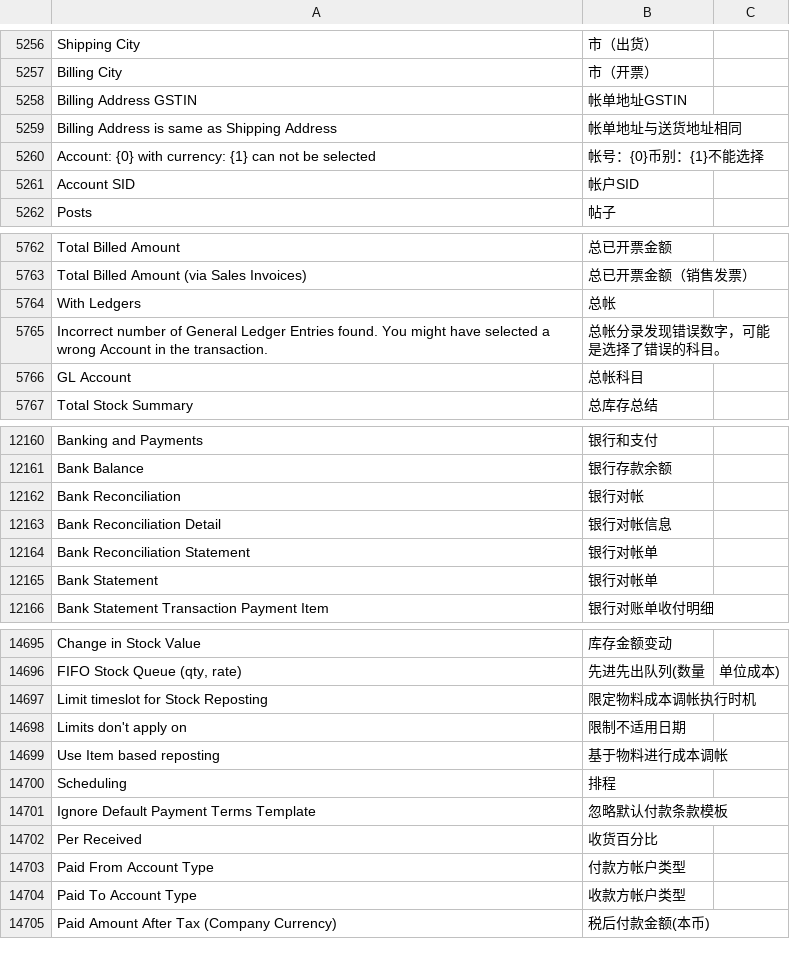
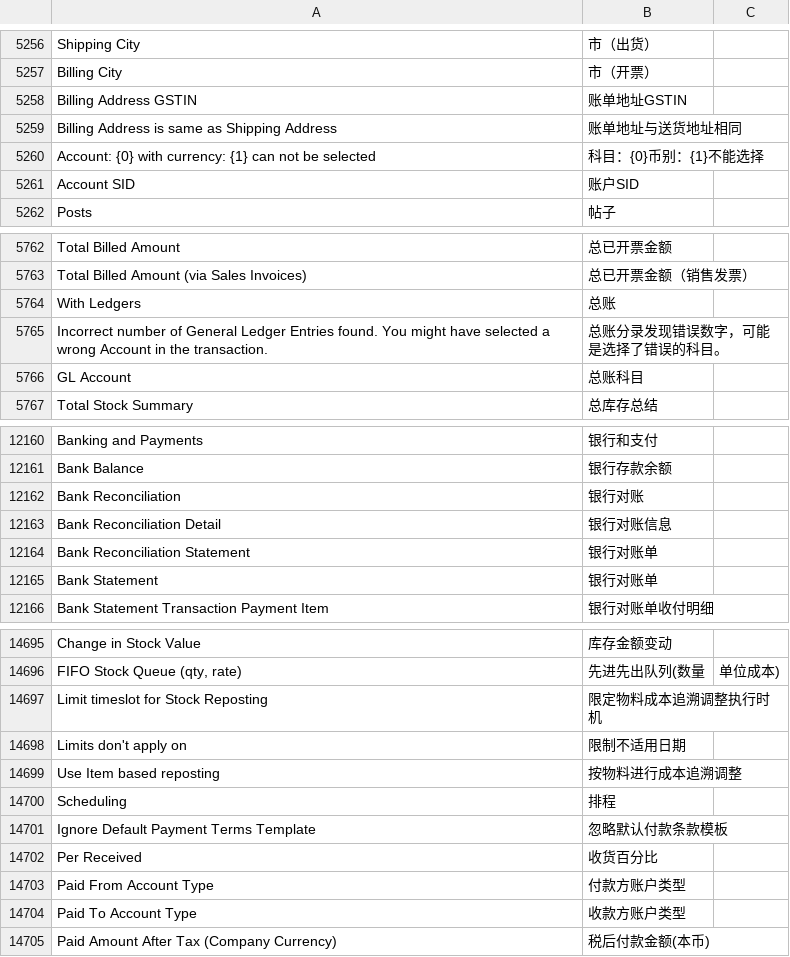
Before and after one commit to z1coyan/erpnext_chinese, a CSV file: erpnext_chinese/translations/zh.csv, drawn as a sheet; only a part is shown, gaps mark what is left out; the diff covers the shown part only.

```diff
--- a/erpnext_chinese/translations/zh.csv
+++ b/erpnext_chinese/translations/zh.csv
@@ -5271,6 +5271,6 @@ Shipping City,市（出货）
 Billing City,市（开票）
-Billing Address GSTIN,帐单地址GSTIN
-Billing Address is same as Shipping Address,帐单地址与送货地址相同
-Account: {0} with currency: {1} can not be selected,帐号：{0}币别：{1}不能选择
-Account SID,帐户SID
+Billing Address GSTIN,账单地址GSTIN
+Billing Address is same as Shipping Address,账单地址与送货地址相同
+Account: {0} with currency: {1} can not be selected,科目：{0}币别：{1}不能选择
+Account SID,账户SID
 Posts,帖子
@@ -5777,5 +5777,5 @@ Total Billed Amount,总已开票金额
 Total Billed Amount (via Sales Invoices),总已开票金额（销售发票）
-With Ledgers,总帐
-Incorrect number of General Ledger Entries found. You might have selected a wrong Account in the transaction.,总帐分录发现错误数字，可能是选择了错误的科目。
-GL Account,总帐科目
+With Ledgers,总账
+Incorrect number of General Ledger Entries found. You might have selected a wrong Account in the transaction.,总账分录发现错误数字，可能是选择了错误的科目。
+GL Account,总账科目
 Total Stock Summary,总库存总结
@@ -12182,6 +12182,6 @@ Banking and Payments,银行和支付
 Bank Balance,银行存款余额
-Bank Reconciliation,银行对帐
-Bank Reconciliation Detail,银行对帐信息
-Bank Reconciliation Statement,银行对帐单
-Bank Statement,银行对帐单
+Bank Reconciliation,银行对账
+Bank Reconciliation Detail,银行对账信息
+Bank Reconciliation Statement,银行对账单
+Bank Statement,银行对账单
 Bank Statement Transaction Payment Item,银行对账单收付明细
@@ -15234,5 +15234,5 @@ Change in Stock Value,库存金额变动
 "FIFO Stock Queue (qty, rate)",先进先出队列(数量,单位成本)
-Limit timeslot for Stock Reposting,限定物料成本调帐执行时机
+Limit timeslot for Stock Reposting,限定物料成本追溯调整执行时机
 "Limits don't apply on",限制不适用日期
-Use Item based reposting,基于物料进行成本调帐
+Use Item based reposting,按物料进行成本追溯调整
 Scheduling,排程
@@ -15240,4 +15240,4 @@ Ignore Default Payment Terms Template,忽略默认付款条款模板
 Per Received,收货百分比
-Paid From Account Type,付款方帐户类型
-Paid To Account Type,收款方帐户类型
+Paid From Account Type,付款方账户类型
+Paid To Account Type,收款方账户类型
 Paid Amount After Tax (Company Currency),税后付款金额(本币)
```
Also changed, not shown: 145 edited cells elsewhere in this file.
